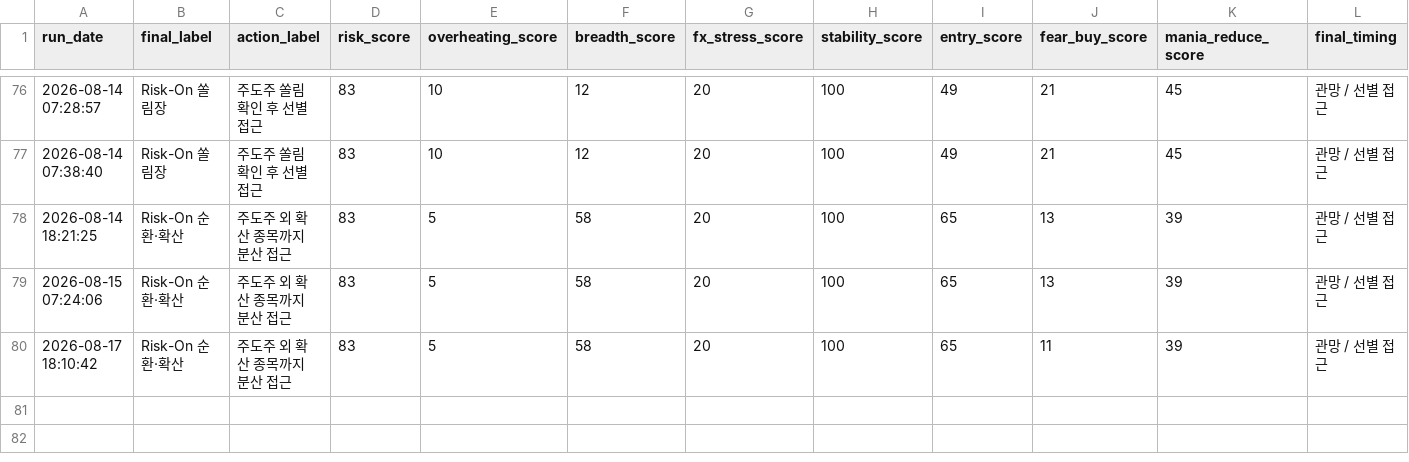
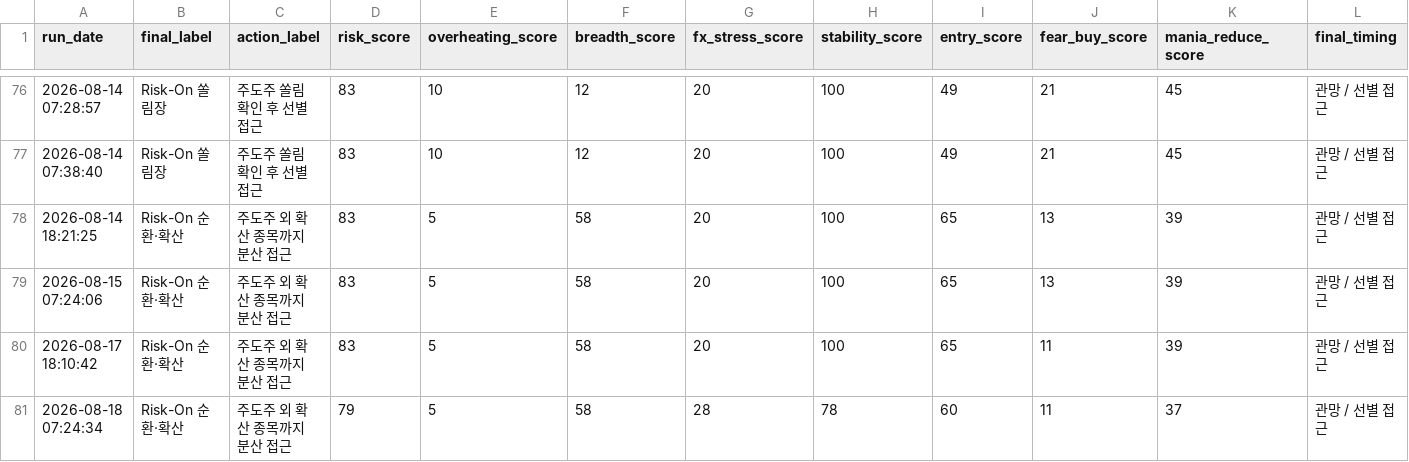
Before and after one commit to Woo-ook/market-brief-dashboard, a CSV file: daily_market_regime_log.csv, drawn as a sheet; only a part is shown, gaps mark what is left out; rows hold the shown columns only; the diff names each change by its address in the sheet, - before the commit and + after, or states it on an @@ line.

```diff
--- a/daily_market_regime_log.csv
+++ b/daily_market_regime_log.csv
+row 81: 2026-08-18 07:24:34 | Risk-On 순환·확산 | 주도주 외 확산 종목까지 분산 접근 | 79 | 5 | 58 | 28 | 78 | 60 | 11 | 37 | 관망 / 선별 접근
```
Also changed, not shown: 4 other files.
